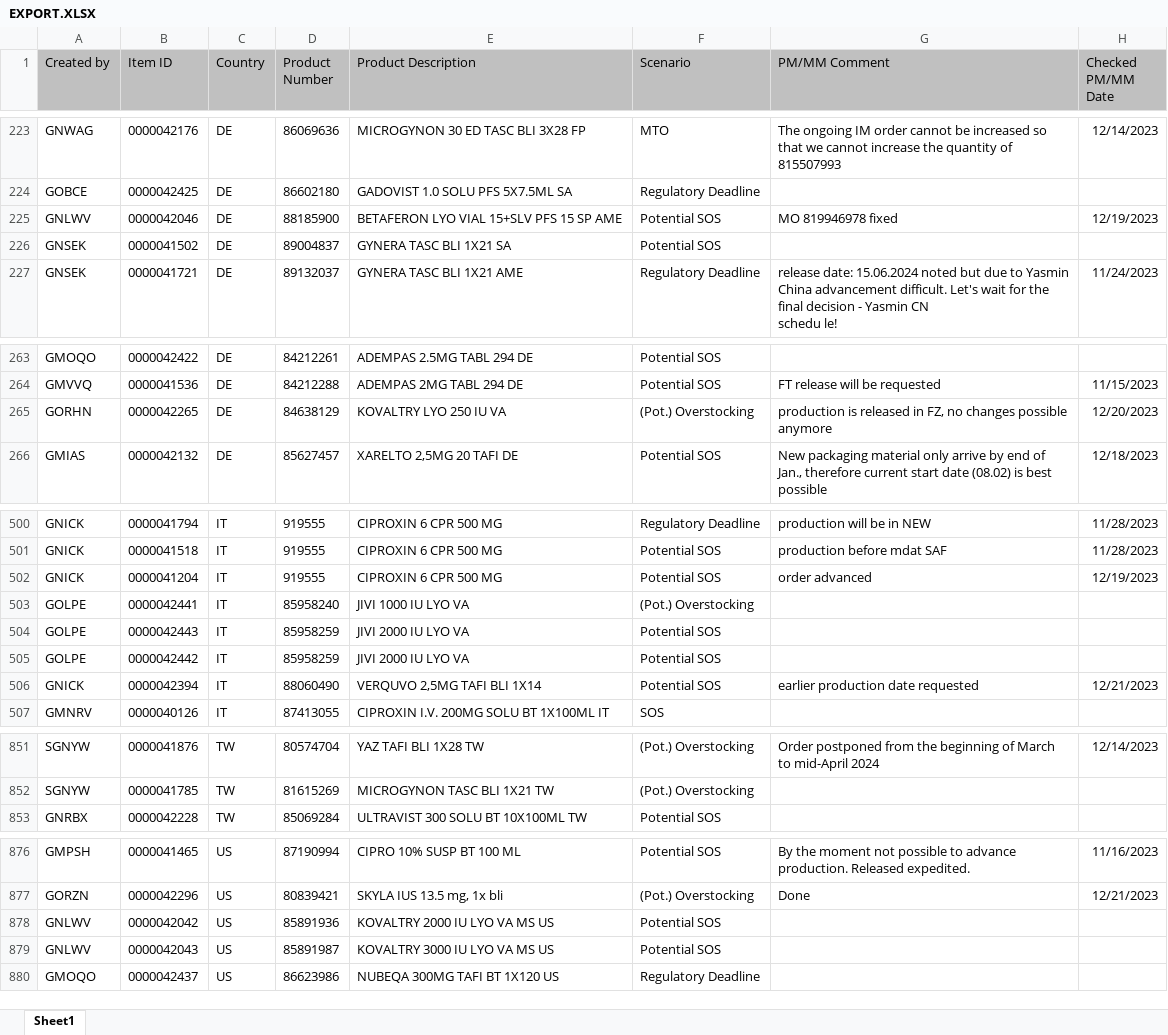
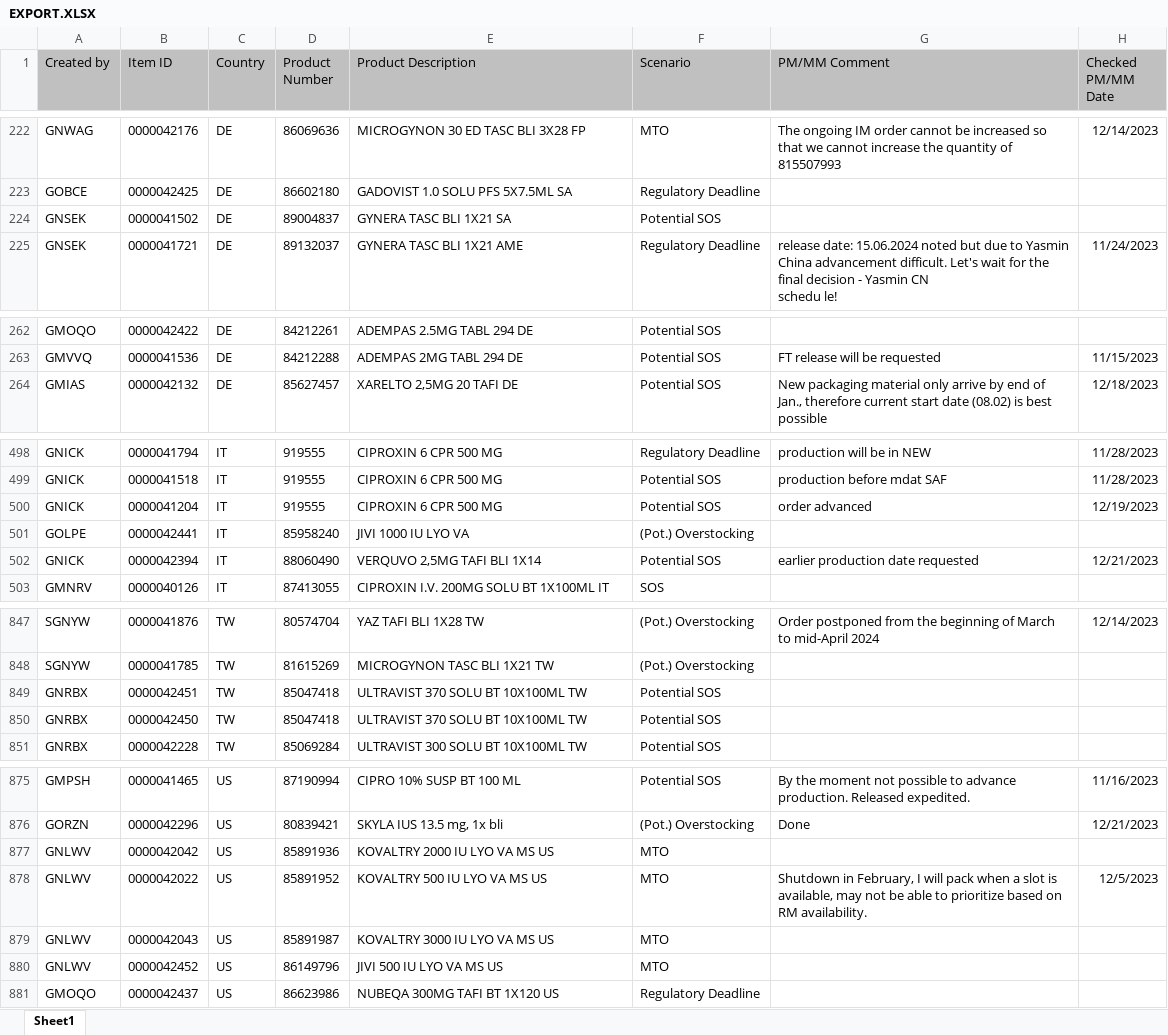
Before and after one commit to janphoenix/rct2, an Excel workbook: EXPORT.XLSX, sheet Sheet1, drawn as a sheet; only a part is shown, gaps mark what is left out; values as stored, in another font and other column widths than the file's, no borders; removed rows and columns are numbered as before the commit, all else as after; the diff covers the shown part only; the diff names each change by its address in the sheet, - before the commit and + after, or states it on an @@ line.

Commit message:
rct upload today - john r.

```diff
--- a/EXPORT.XLSX (sheet Sheet1)
+++ b/EXPORT.XLSX (sheet Sheet1)
-row 225: GNLWV | 0000042046 | DE | 88185900 | BETAFERON LYO VIAL 15+SLV PFS 15 SP AME | Potential SOS | MO 819946978 fixed | 12/19/2023
-row 265: GORHN | 0000042265 | DE | 84638129 | KOVALTRY LYO 250 IU VA | (Pot.) Overstocking | production is released in FZ, no changes possible anymore | 12/20/2023
-row 504: GOLPE | 0000042443 | IT | 85958259 | JIVI 2000 IU LYO VA | Potential SOS
-row 505: GOLPE | 0000042442 | IT | 85958259 | JIVI 2000 IU LYO VA | Potential SOS
+row 849: GNRBX | 0000042451 | TW | 85047418 | ULTRAVIST 370 SOLU BT 10X100ML TW | Potential SOS
+row 850: GNRBX | 0000042450 | TW | 85047418 | ULTRAVIST 370 SOLU BT 10X100ML TW | Potential SOS
-F877 (Scenario): Potential SOS
+F877 (Scenario): MTO
+row 878: GNLWV | 0000042022 | US | 85891952 | KOVALTRY 500 IU LYO VA MS US | MTO | Shutdown in February, I will pack when a slot is available, may not be able to prioritize based on RM availability. | 12/5/2023
-F879 (Scenario): Potential SOS
+F879 (Scenario): MTO
+row 880: GNLWV | 0000042452 | US | 86149796 | JIVI 500 IU LYO VA MS US | MTO
```
Also changed, not shown: 3 added rows, 2 removed rows and 8 edited cells elsewhere in this sheet.
